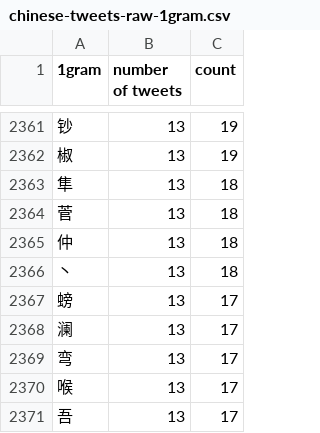
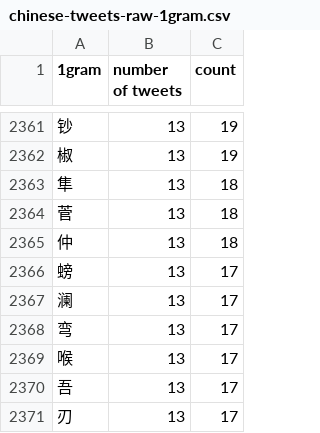
Before and after one commit to artxgj/twitter-chinese-text, a CSV file: ngrams/chinese-tweets-raw-1gram.csv, drawn as a sheet; only a part is shown, gaps mark what is left out; the shorter side is filled out with more unchanged rows.

```diff
--- a/ngrams/chinese-tweets-raw-1gram.csv
+++ b/ngrams/chinese-tweets-raw-1gram.csv
@@ -2365,3 +2365,2 @@
 "仲","13","18"
-"丶","13","18"
 "螃","13","17"
```
Also changed, not shown: 4 other files.
